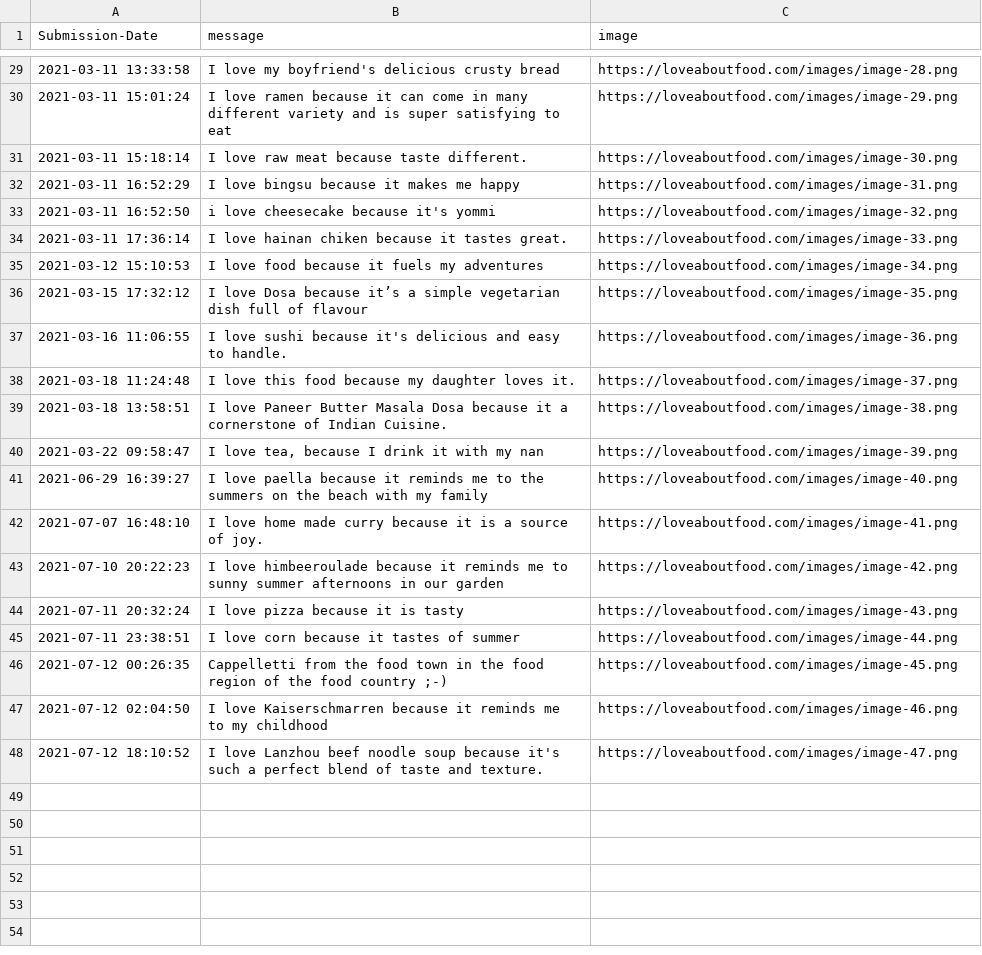
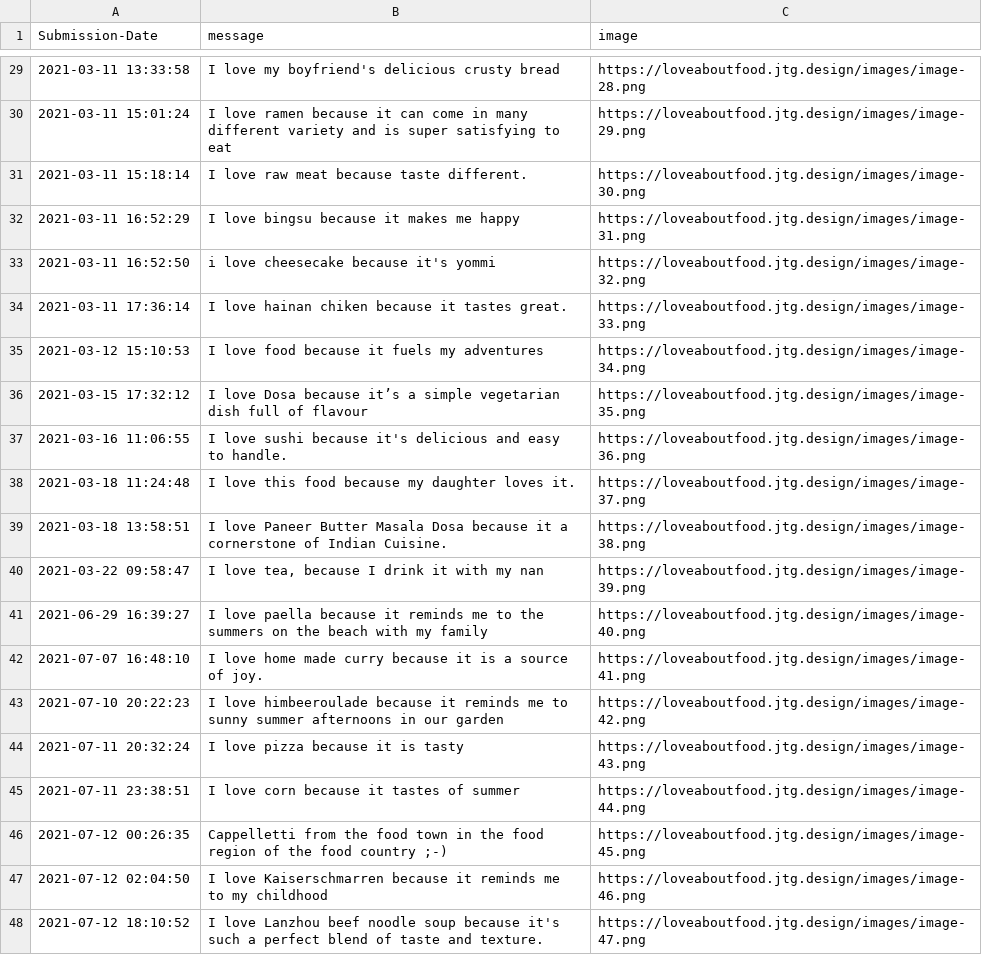
Before and after one commit to Spaxe/love-about-food, a CSV file: submissions.csv, drawn as a sheet; only a part is shown, gaps mark what is left out; the diff covers the shown part only.

```diff
--- a/submissions.csv
+++ b/submissions.csv
@@ -29,20 +29,20 @@ Submission-Date,message,image
-"2021-03-11 13:33:58","I love my boyfriend's delicious crusty bread",https://loveaboutfood.com/images/image-28.png
-"2021-03-11 15:01:24","I love ramen because it can come in many different variety and is super satisfying to eat",https://loveaboutfood.com/images/image-29.png
-"2021-03-11 15:18:14","I love raw meat because taste different.",https://loveaboutfood.com/images/image-30.png
-"2021-03-11 16:52:29","I love bingsu because it makes me happy",https://loveaboutfood.com/images/image-31.png
-"2021-03-11 16:52:50","i love cheesecake because it's yommi",https://loveaboutfood.com/images/image-32.png
-"2021-03-11 17:36:14","I love hainan chiken because it tastes great.",https://loveaboutfood.com/images/image-33.png
-"2021-03-12 15:10:53","I love food because it fuels my adventures",https://loveaboutfood.com/images/image-34.png
-"2021-03-15 17:32:12","I love Dosa because it’s a simple vegetarian dish full of flavour",https://loveaboutfood.com/images/image-35.png
-"2021-03-16 11:06:55","I love sushi because it's delicious and easy to handle.",https://loveaboutfood.com/images/image-36.png
-"2021-03-18 11:24:48","I love this food because my daughter loves it.",https://loveaboutfood.com/images/image-37.png
-"2021-03-18 13:58:51","I love Paneer Butter Masala Dosa because it a cornerstone of Indian Cuisine.",https://loveaboutfood.com/images/image-38.png
-"2021-03-22 09:58:47","I love tea, because I drink it with my nan",https://loveaboutfood.com/images/image-39.png
-"2021-06-29 16:39:27","I love paella because it reminds me to the summers on the beach with my family",https://loveaboutfood.com/images/image-40.png
-"2021-07-07 16:48:10","I love home made curry because it is a source of joy.",https://loveaboutfood.com/images/image-41.png
-"2021-07-10 20:22:23","I love himbeeroulade because it reminds me to sunny summer afternoons in our garden",https://loveaboutfood.com/images/image-42.png
-"2021-07-11 20:32:24","I love pizza because it is tasty",https://loveaboutfood.com/images/image-43.png
-"2021-07-11 23:38:51","I love corn because it tastes of summer",https://loveaboutfood.com/images/image-44.png
-"2021-07-12 00:26:35","Cappelletti from the food town in the food region of the food country ;-)",https://loveaboutfood.com/images/image-45.png
-"2021-07-12 02:04:50","I love Kaiserschmarren because it reminds me to my childhood",https://loveaboutfood.com/images/image-46.png
-"2021-07-12 18:10:52","I love Lanzhou beef noodle soup because it's such a perfect blend of taste and texture.",https://loveaboutfood.com/images/image-47.png
+"2021-03-11 13:33:58","I love my boyfriend's delicious crusty bread",https://loveaboutfood.jtg.design/images/image-28.png
+"2021-03-11 15:01:24","I love ramen because it can come in many different variety and is super satisfying to eat",https://loveaboutfood.jtg.design/images/image-29.png
+"2021-03-11 15:18:14","I love raw meat because taste different.",https://loveaboutfood.jtg.design/images/image-30.png
+"2021-03-11 16:52:29","I love bingsu because it makes me happy",https://loveaboutfood.jtg.design/images/image-31.png
+"2021-03-11 16:52:50","i love cheesecake because it's yommi",https://loveaboutfood.jtg.design/images/image-32.png
+"2021-03-11 17:36:14","I love hainan chiken because it tastes great.",https://loveaboutfood.jtg.design/images/image-33.png
+"2021-03-12 15:10:53","I love food because it fuels my adventures",https://loveaboutfood.jtg.design/images/image-34.png
+"2021-03-15 17:32:12","I love Dosa because it’s a simple vegetarian dish full of flavour",https://loveaboutfood.jtg.design/images/image-35.png
+"2021-03-16 11:06:55","I love sushi because it's delicious and easy to handle.",https://loveaboutfood.jtg.design/images/image-36.png
+"2021-03-18 11:24:48","I love this food because my daughter loves it.",https://loveaboutfood.jtg.design/images/image-37.png
+"2021-03-18 13:58:51","I love Paneer Butter Masala Dosa because it a cornerstone of Indian Cuisine.",https://loveaboutfood.jtg.design/images/image-38.png
+"2021-03-22 09:58:47","I love tea, because I drink it with my nan",https://loveaboutfood.jtg.design/images/image-39.png
+"2021-06-29 16:39:27","I love paella because it reminds me to the summers on the beach with my family",https://loveaboutfood.jtg.design/images/image-40.png
+"2021-07-07 16:48:10","I love home made curry because it is a source of joy.",https://loveaboutfood.jtg.design/images/image-41.png
+"2021-07-10 20:22:23","I love himbeeroulade because it reminds me to sunny summer afternoons in our garden",https://loveaboutfood.jtg.design/images/image-42.png
+"2021-07-11 20:32:24","I love pizza because it is tasty",https://loveaboutfood.jtg.design/images/image-43.png
+"2021-07-11 23:38:51","I love corn because it tastes of summer",https://loveaboutfood.jtg.design/images/image-44.png
+"2021-07-12 00:26:35","Cappelletti from the food town in the food region of the food country ;-)",https://loveaboutfood.jtg.design/images/image-45.png
+"2021-07-12 02:04:50","I love Kaiserschmarren because it reminds me to my childhood",https://loveaboutfood.jtg.design/images/image-46.png
+"2021-07-12 18:10:52","I love Lanzhou beef noodle soup because it's such a perfect blend of taste and texture.",https://loveaboutfood.jtg.design/images/image-47.png
```
Also changed, not shown: 27 edited cells elsewhere in this file, 3 other files.
